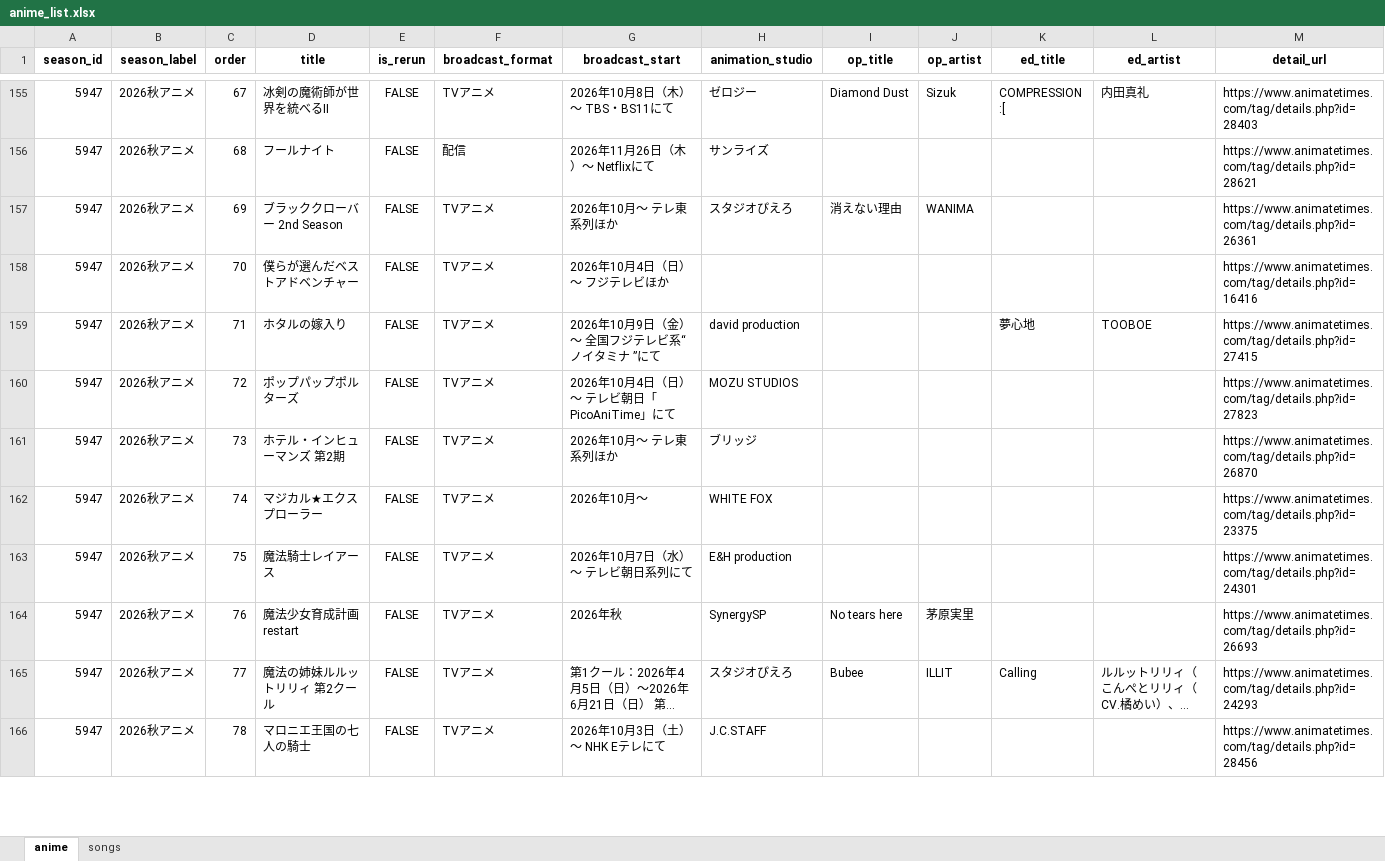
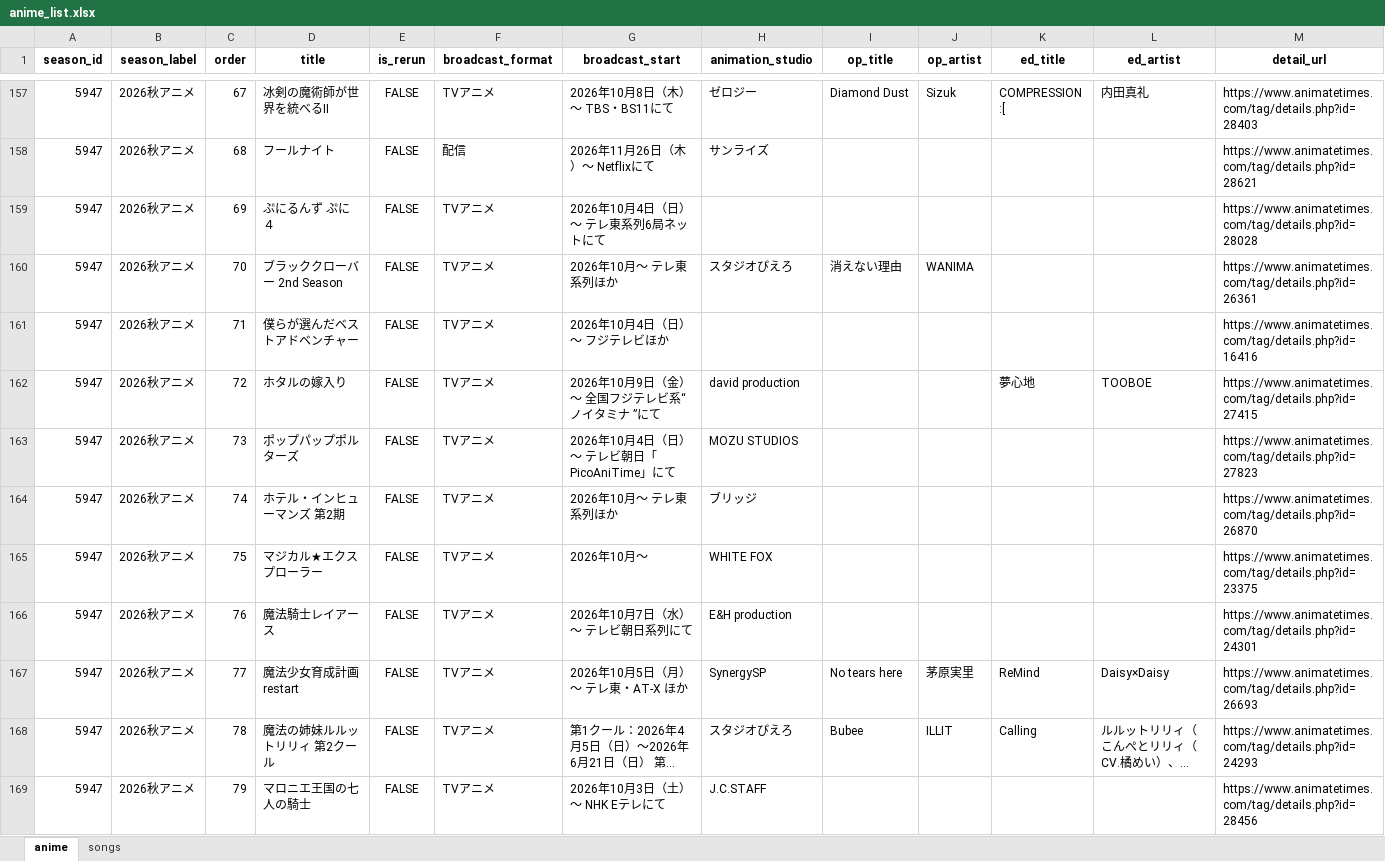
Before and after one commit to Anisong-Ranking/anime-list-updater, an Excel workbook: data/anime_list.xlsx, sheet anime, drawn as a sheet; only a part is shown, gaps mark what is left out; long unchanged cells end in …; values as stored, in another font and other column widths than the file's, no borders; addresses are those after the commit; the diff covers the shown part only; the diff names each change by its address in the sheet, - before the commit and + after, or states it on an @@ line.

Commit message:
auto: anime list update (PC) 2026-08-27

```diff
--- a/data/anime_list.xlsx (sheet anime)
+++ b/data/anime_list.xlsx (sheet anime)
+row 159: 5947 | 2026秋アニメ | 69 | ぷにるんず ぷに４ | FALSE | TVアニメ | 2026年10月4日（日）～ テレ東系列6局ネットにて |  |  |  |  |  | https://www.animatetimes.com/tag/details.php?id=28028
-C160 (order): 69
+C160 (order): 70
-C161 (order): 70
+C161 (order): 71
-C162 (order): 71
+C162 (order): 72
-C163 (order): 72
+C163 (order): 73
-C164 (order): 73
+C164 (order): 74
-C165 (order): 74
+C165 (order): 75
-C166 (order): 75
+C166 (order): 76
-C167 (order): 76
+C167 (order): 77
-G167 (broadcast_start): 2026年秋
+G167 (broadcast_start): 2026年10月5日（月）～ テレ東・AT-X ほか
-K167 (ed_title): (empty)
+K167 (ed_title): ReMind
-L167 (ed_artist): (empty)
+L167 (ed_artist): Daisy×Daisy
-C168 (order): 77
+C168 (order): 78
-C169 (order): 78
+C169 (order): 79
```
Also changed, not shown: 2 added rows and 61 edited cells elsewhere in this sheet, sheet songs, 4 other files.
